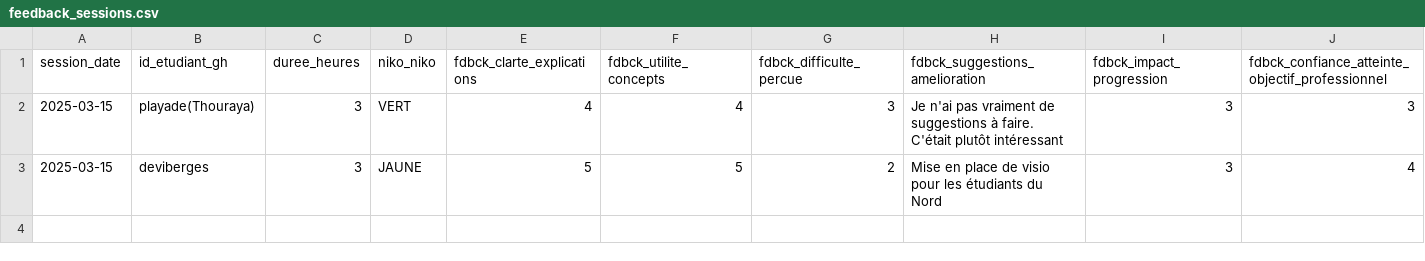
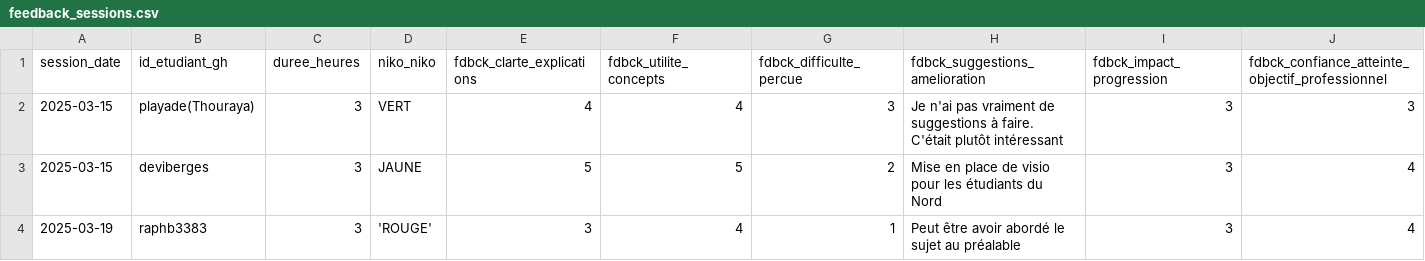
Before and after one commit to raphb3383/unc_iae_miage_interop_si_feedbacks, a CSV file: data/feedback_sessions.csv, drawn as a sheet; only a part is shown; rows hold the shown columns only; the diff names each change by its address in the sheet, - before the commit and + after, or states it on an @@ line.

Commit message:
Update feedback_sessions.csv
Signed-off-by: Raph <105456701+raphb3383@users.noreply.github.com>

```diff
--- a/data/feedback_sessions.csv
+++ b/data/feedback_sessions.csv
+row 4: 2025-03-19 | raphb3383 | 3 | 'ROUGE' | 3 | 4 | 1 | Peut être avoir abordé le sujet au préalable | 3 | 4
```
